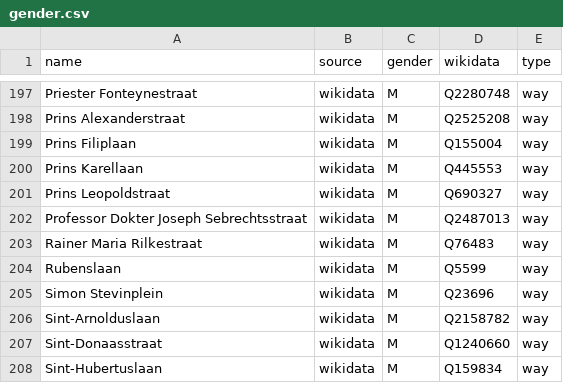
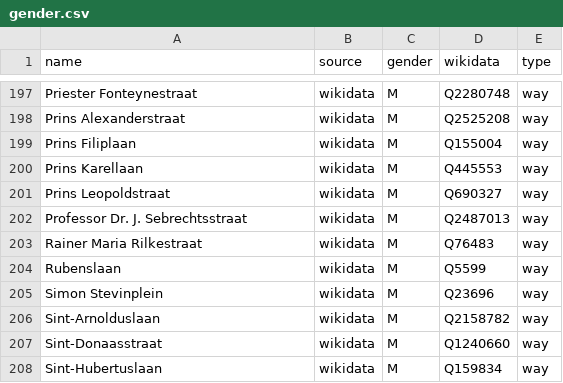
Before and after one commit to EqualStreetNames/equalstreetnames-brugge, a CSV file: data/gender.csv, drawn as a sheet; only a part is shown, gaps mark what is left out; the diff names each change by its address in the sheet, - before the commit and + after, or states it on an @@ line.

```diff
--- a/data/gender.csv
+++ b/data/gender.csv
-A202 (name): Professor Dokter Joseph Sebrechtsstraat
+A202 (name): Professor Dr. J. Sebrechtsstraat
```
Also changed, not shown: 2 other files.
